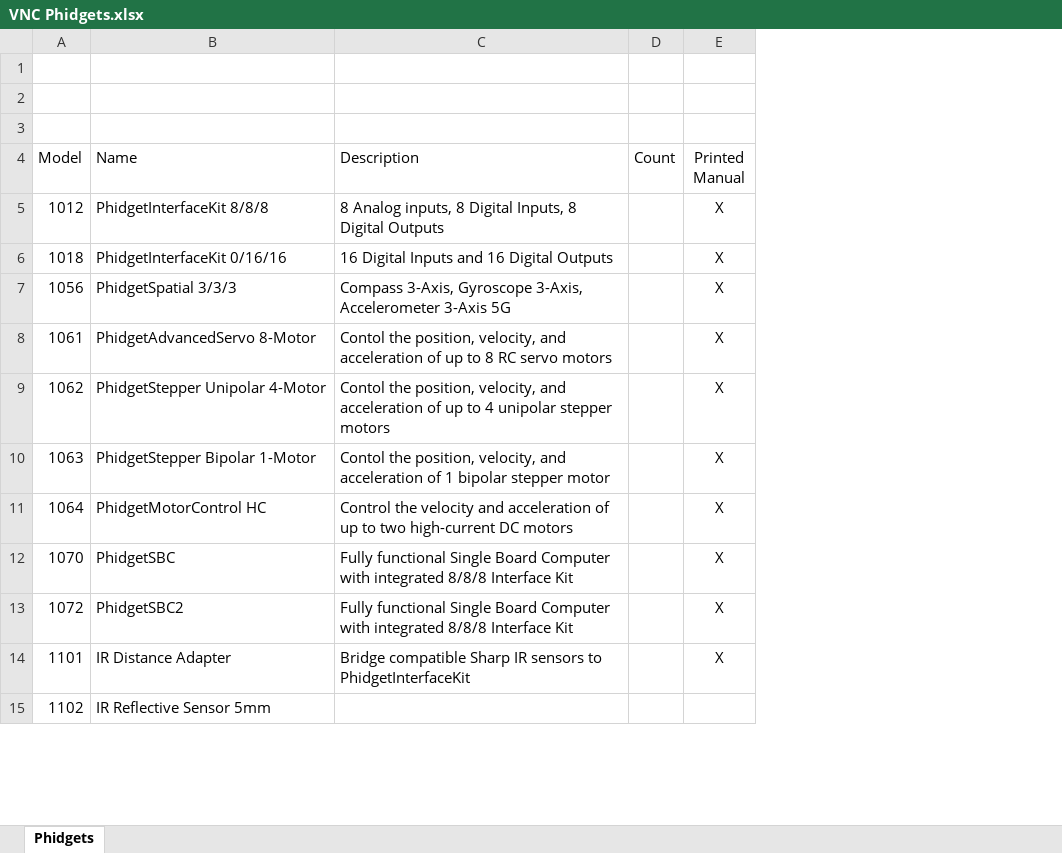
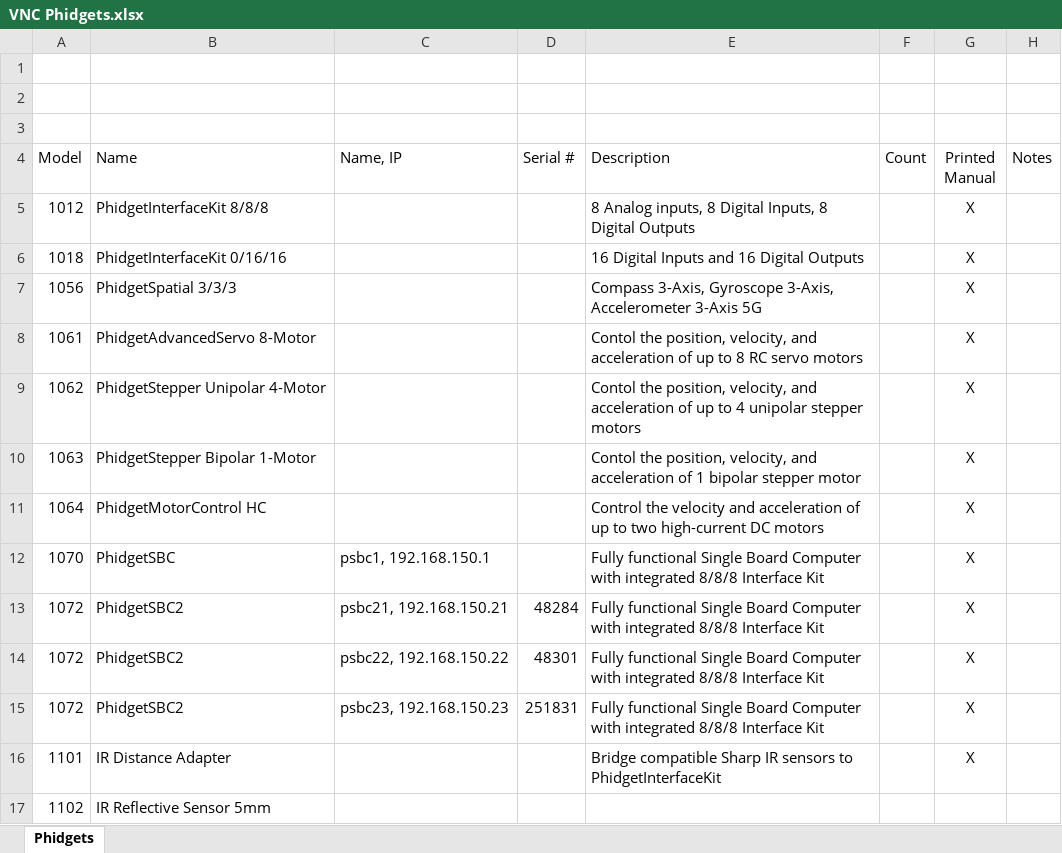
Before and after one commit to chrhodes/Phidgets, an Excel workbook: VNC Phidgets.xlsx, sheet Phidgets, drawn as a sheet; only a part is shown; values as stored, in another font and other column widths than the file's, no borders; table styles not drawn; the diff names each change by its address in the sheet, - before the commit and + after, or states it on an @@ line.

```diff
--- a/VNC Phidgets.xlsx (sheet Phidgets)
+++ b/VNC Phidgets.xlsx (sheet Phidgets)
+column C (Name, IP), row 12: psbc1, 192.168.150.1; row 15: psbc23, 192.168.150.23
+column D (Serial #), row 15: 251831
+column H (Notes), empty
+row 13: 1072 | PhidgetSBC2 | psbc21, 192.168.150.21 | 48284 | Fully functional Single Board Computer with integrated 8/8/8 Interface Kit |  | X
+row 14: 1072 | PhidgetSBC2 | psbc22, 192.168.150.22 | 48301 | Fully functional Single Board Computer with integrated 8/8/8 Interface Kit |  | X
```
Also changed, not shown: 20 other files.
